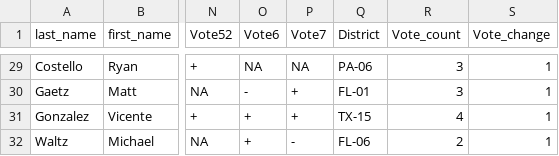
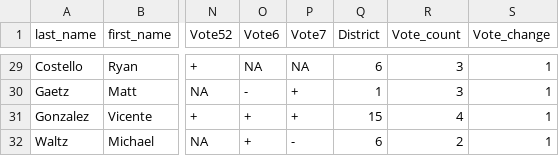
Before and after one commit to minnaheim/contribution_vote_data, a CSV file: data/analysis/df_subsample.csv, drawn as a sheet; only a part is shown, gaps mark what is left out; the diff covers the shown part only; the diff names each change by its address in the sheet, - before the commit and + after, or states it on an @@ line.

```diff
--- a/data/analysis/df_subsample.csv
+++ b/data/analysis/df_subsample.csv
-Q29 (District): PA-06
+Q29 (District): 6
-Q30 (District): FL-01
+Q30 (District): 1
-Q31 (District): TX-15
+Q31 (District): 15
-Q32 (District): FL-06
+Q32 (District): 6
```
Also changed, not shown: 27 edited cells elsewhere in this file, data/analysis/df.csv, data/cleaned/final_df.csv, 6 other files.
